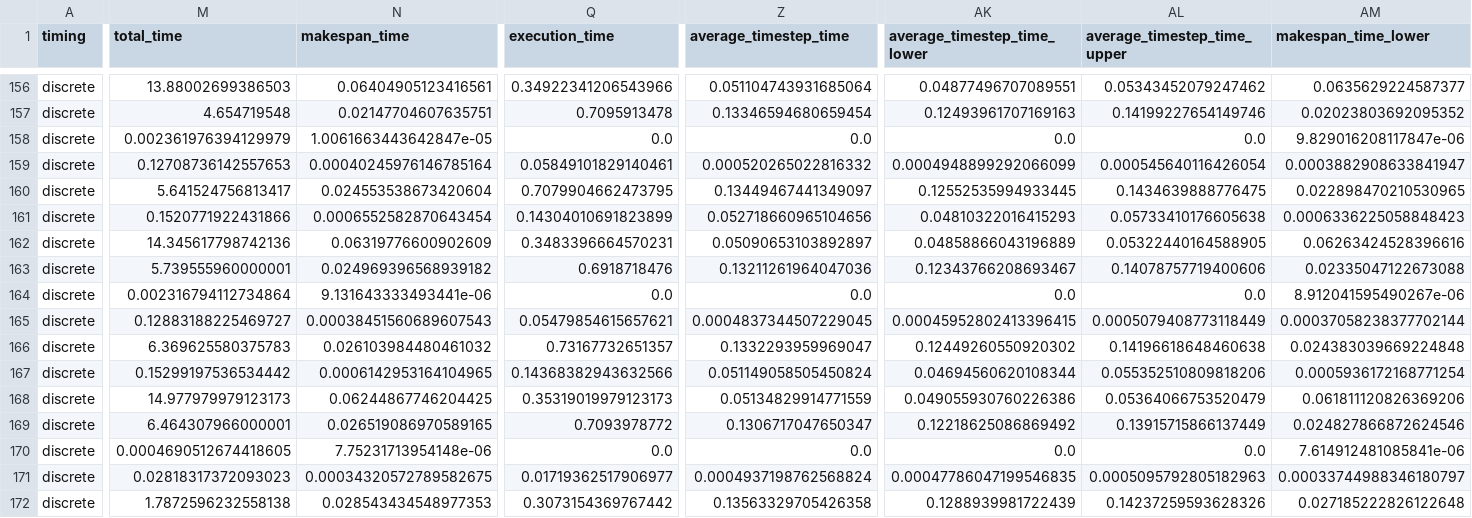
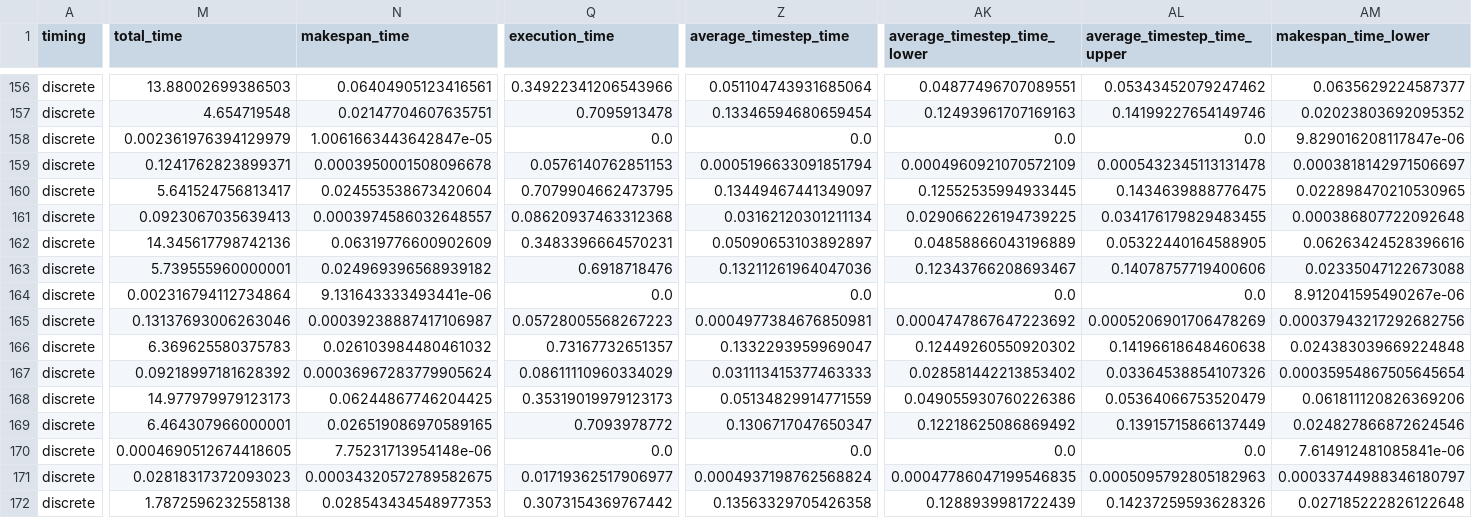
Before and after one commit to tc-imba/MAPF_DP, a CSV file: data/df_discrete_mapf.csv, drawn as a sheet; only a part is shown, gaps mark what is left out; the diff covers the shown part only; the diff names each change by its address in the sheet, - before the commit and + after, or states it on an @@ line.

```diff
--- a/data/df_discrete_mapf.csv
+++ b/data/df_discrete_mapf.csv
-M159 (total_time): 0.12708736142557653
+M159 (total_time): 0.1241762823899371
-N159 (makespan_time): 0.00040245976146785164
+N159 (makespan_time): 0.0003950001508096678
-Q159 (execution_time): 0.05849101829140461
+Q159 (execution_time): 0.0576140762851153
-Z159 (average_timestep_time): 0.000520265022816332
+Z159 (average_timestep_time): 0.0005196633091851794
-AK159 (average_timestep_time_lower): 0.0004948899292066099
+AK159 (average_timestep_time_lower): 0.0004960921070572109
-AL159 (average_timestep_time_upper): 0.000545640116426054
+AL159 (average_timestep_time_upper): 0.0005432345113131478
-AM159 (makespan_time_lower): 0.0003882908633841947
+AM159 (makespan_time_lower): 0.0003818142971506697
-M161 (total_time): 0.1520771922431866
+M161 (total_time): 0.0923067035639413
-N161 (makespan_time): 0.0006552582870643454
+N161 (makespan_time): 0.0003974586032648557
-Q161 (execution_time): 0.14304010691823899
+Q161 (execution_time): 0.08620937463312368
-Z161 (average_timestep_time): 0.052718660965104656
+Z161 (average_timestep_time): 0.03162120301211134
-AK161 (average_timestep_time_lower): 0.04810322016415293
+AK161 (average_timestep_time_lower): 0.029066226194739225
-AL161 (average_timestep_time_upper): 0.05733410176605638
+AL161 (average_timestep_time_upper): 0.034176179829483455
-AM161 (makespan_time_lower): 0.0006336225058848423
+AM161 (makespan_time_lower): 0.000386807722092648
-M165 (total_time): 0.12883188225469727
+M165 (total_time): 0.13137693006263046
-N165 (makespan_time): 0.00038451560689607543
+N165 (makespan_time): 0.00039238887417106987
-Q165 (execution_time): 0.05479854615657621
+Q165 (execution_time): 0.05728005568267223
-Z165 (average_timestep_time): 0.0004837344507229045
+Z165 (average_timestep_time): 0.0004977384676850981
-AK165 (average_timestep_time_lower): 0.00045952802413396415
+AK165 (average_timestep_time_lower): 0.0004747867647223692
-AL165 (average_timestep_time_upper): 0.0005079408773118449
+AL165 (average_timestep_time_upper): 0.0005206901706478269
-AM165 (makespan_time_lower): 0.00037058238377702144
+AM165 (makespan_time_lower): 0.00037943217292682756
-M167 (total_time): 0.15299197536534442
+M167 (total_time): 0.09218997181628392
-N167 (makespan_time): 0.0006142953164104965
+N167 (makespan_time): 0.00036967283779905624
-Q167 (execution_time): 0.14368382943632566
+Q167 (execution_time): 0.08611110960334029
-Z167 (average_timestep_time): 0.051149058505450824
+Z167 (average_timestep_time): 0.031113415377463333
-AK167 (average_timestep_time_lower): 0.04694560620108344
+AK167 (average_timestep_time_lower): 0.028581442213853402
-AL167 (average_timestep_time_upper): 0.055352510809818206
+AL167 (average_timestep_time_upper): 0.03364538854107326
-AM167 (makespan_time_lower): 0.0005936172168771254
+AM167 (makespan_time_lower): 0.00035954867505645654
```
Also changed, not shown: 164 edited cells elsewhere in this file.
